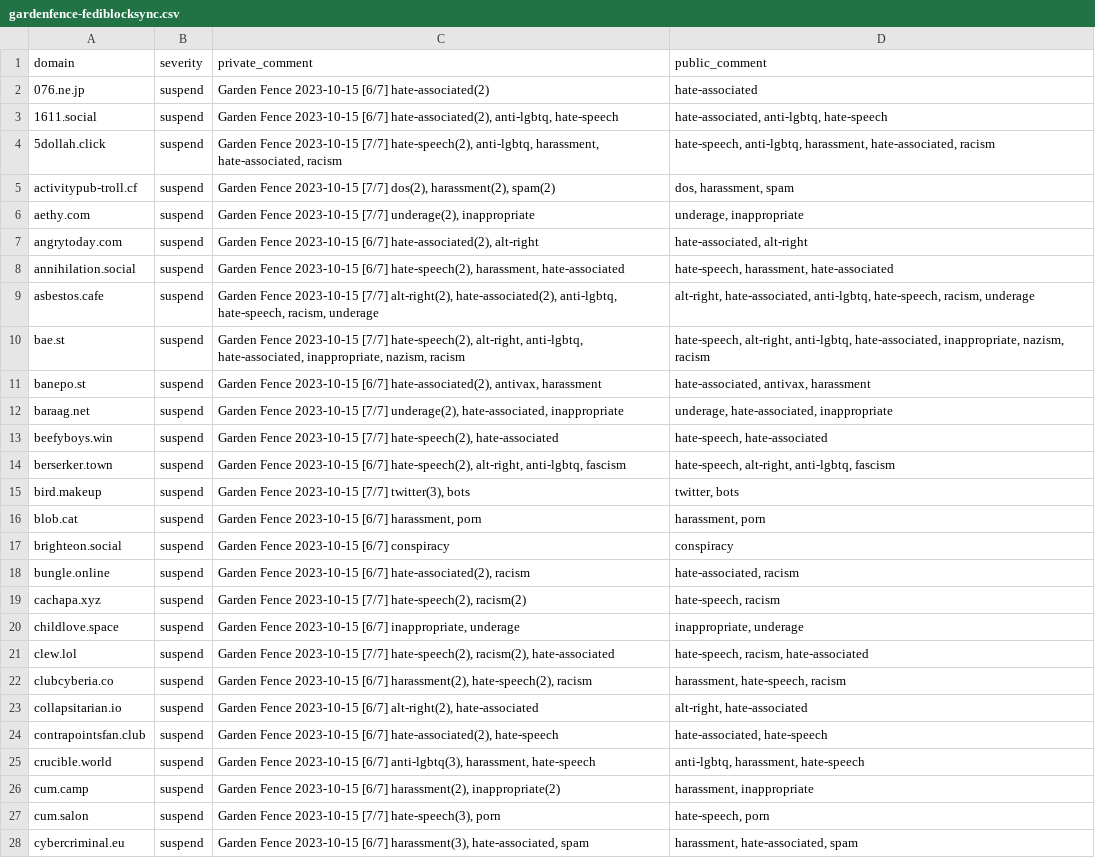
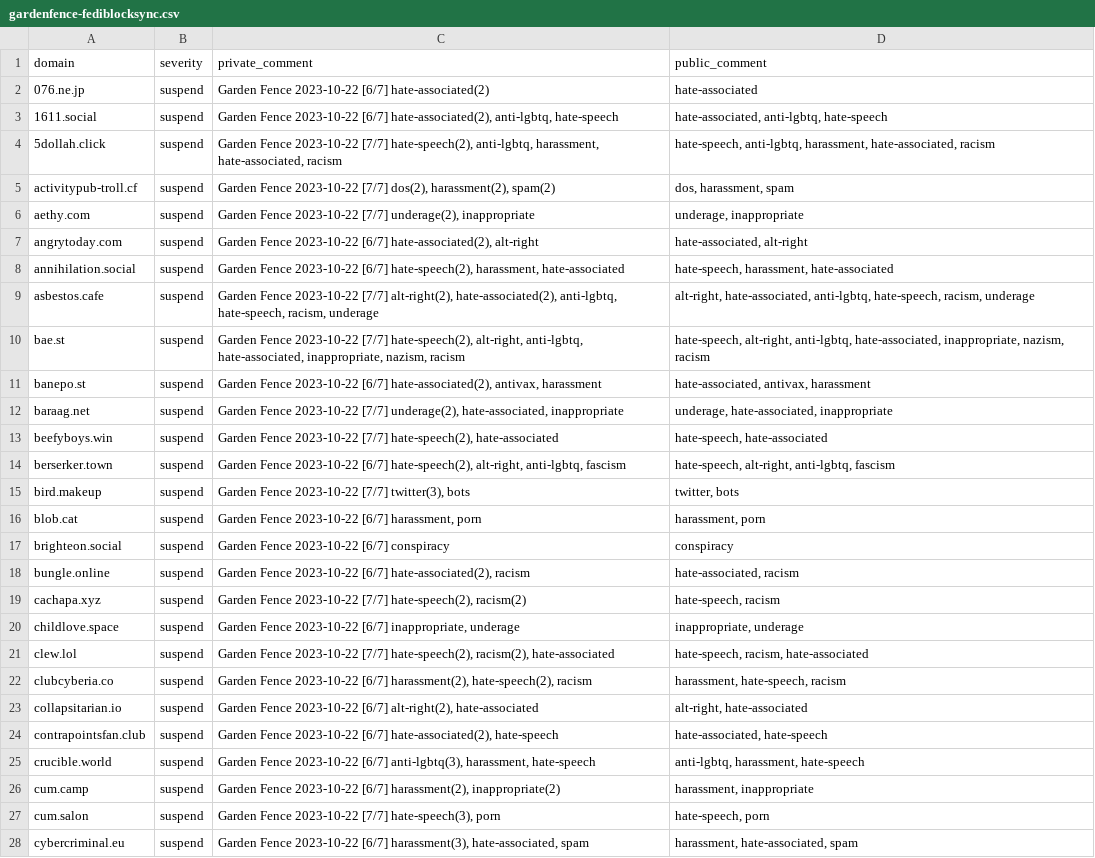
Before and after one commit to gardenfence/blocklist, a CSV file: gardenfence-fediblocksync.csv, drawn as a sheet; only a part is shown; the diff covers the shown part only; the diff names each change by its address in the sheet, - before the commit and + after, or states it on an @@ line.

```diff
--- a/gardenfence-fediblocksync.csv
+++ b/gardenfence-fediblocksync.csv
-C2 (private_comment): Garden Fence 2023-10-15 [6/7] hate-associated(2)
+C2 (private_comment): Garden Fence 2023-10-22 [6/7] hate-associated(2)
-C3 (private_comment): Garden Fence 2023-10-15 [6/7] hate-associated(2),…
+C3 (private_comment): Garden Fence 2023-10-22 [6/7] hate-associated(2),…
-C4 (private_comment): Garden Fence 2023-10-15 [7/7] hate-speech(2),…
+C4 (private_comment): Garden Fence 2023-10-22 [7/7] hate-speech(2),…
-C5 (private_comment): Garden Fence 2023-10-15 [7/7] dos(2),…
+C5 (private_comment): Garden Fence 2023-10-22 [7/7] dos(2),…
-C6 (private_comment): Garden Fence 2023-10-15 [7/7] underage(2),…
+C6 (private_comment): Garden Fence 2023-10-22 [7/7] underage(2),…
-C7 (private_comment): Garden Fence 2023-10-15 [6/7] hate-associated(2),…
+C7 (private_comment): Garden Fence 2023-10-22 [6/7] hate-associated(2),…
-C8 (private_comment): Garden Fence 2023-10-15 [6/7] hate-speech(2),…
+C8 (private_comment): Garden Fence 2023-10-22 [6/7] hate-speech(2),…
-C9 (private_comment): Garden Fence 2023-10-15 [7/7] alt-right(2),…
+C9 (private_comment): Garden Fence 2023-10-22 [7/7] alt-right(2),…
-C10 (private_comment): Garden Fence 2023-10-15 [7/7] hate-speech(2),…
+C10 (private_comment): Garden Fence 2023-10-22 [7/7] hate-speech(2),…
-C11 (private_comment): Garden Fence 2023-10-15 [6/7] hate-associated(2),…
+C11 (private_comment): Garden Fence 2023-10-22 [6/7] hate-associated(2),…
-C12 (private_comment): Garden Fence 2023-10-15 [7/7] underage(2),…
+C12 (private_comment): Garden Fence 2023-10-22 [7/7] underage(2),…
-C13 (private_comment): Garden Fence 2023-10-15 [7/7] hate-speech(2),…
+C13 (private_comment): Garden Fence 2023-10-22 [7/7] hate-speech(2),…
-C14 (private_comment): Garden Fence 2023-10-15 [6/7] hate-speech(2),…
+C14 (private_comment): Garden Fence 2023-10-22 [6/7] hate-speech(2),…
-C15 (private_comment): Garden Fence 2023-10-15 [7/7] twitter(3),…
+C15 (private_comment): Garden Fence 2023-10-22 [7/7] twitter(3),…
-C16 (private_comment): Garden Fence 2023-10-15 [6/7] harassment,…
+C16 (private_comment): Garden Fence 2023-10-22 [6/7] harassment,…
-C17 (private_comment): Garden Fence 2023-10-15 [6/7] conspiracy
+C17 (private_comment): Garden Fence 2023-10-22 [6/7] conspiracy
-C18 (private_comment): Garden Fence 2023-10-15 [6/7] hate-associated(2),…
+C18 (private_comment): Garden Fence 2023-10-22 [6/7] hate-associated(2),…
-C19 (private_comment): Garden Fence 2023-10-15 [7/7] hate-speech(2),…
+C19 (private_comment): Garden Fence 2023-10-22 [7/7] hate-speech(2),…
-C20 (private_comment): Garden Fence 2023-10-15 [6/7] inappropriate,…
+C20 (private_comment): Garden Fence 2023-10-22 [6/7] inappropriate,…
-C21 (private_comment): Garden Fence 2023-10-15 [7/7] hate-speech(2),…
+C21 (private_comment): Garden Fence 2023-10-22 [7/7] hate-speech(2),…
-C22 (private_comment): Garden Fence 2023-10-15 [6/7] harassment(2),…
+C22 (private_comment): Garden Fence 2023-10-22 [6/7] harassment(2),…
-C23 (private_comment): Garden Fence 2023-10-15 [6/7] alt-right(2),…
+C23 (private_comment): Garden Fence 2023-10-22 [6/7] alt-right(2),…
-C24 (private_comment): Garden Fence 2023-10-15 [6/7] hate-associated(2),…
+C24 (private_comment): Garden Fence 2023-10-22 [6/7] hate-associated(2),…
-C25 (private_comment): Garden Fence 2023-10-15 [6/7] anti-lgbtq(3),…
+C25 (private_comment): Garden Fence 2023-10-22 [6/7] anti-lgbtq(3),…
-C26 (private_comment): Garden Fence 2023-10-15 [6/7] harassment(2),…
+C26 (private_comment): Garden Fence 2023-10-22 [6/7] harassment(2),…
-C27 (private_comment): Garden Fence 2023-10-15 [7/7] hate-speech(3),…
+C27 (private_comment): Garden Fence 2023-10-22 [7/7] hate-speech(3),…
-C28 (private_comment): Garden Fence 2023-10-15 [6/7] harassment(3),…
+C28 (private_comment): Garden Fence 2023-10-22 [6/7] harassment(3),…
```
Also changed, not shown: 104 edited cells elsewhere in this file, 1 other file.
